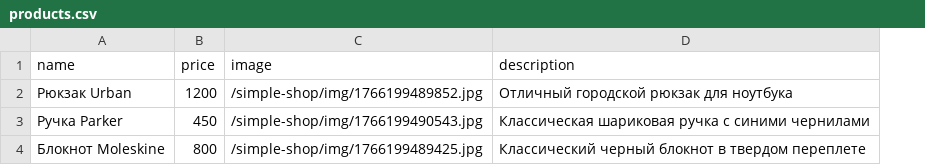
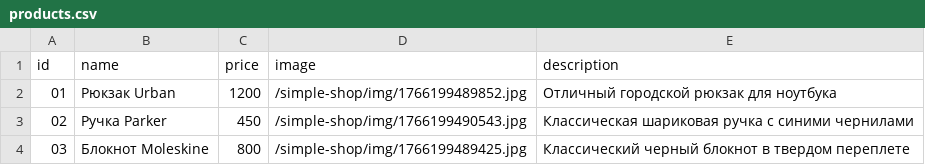
Before and after one commit to serhii50/simple-shop, a CSV file: _data/products.csv, drawn as a sheet; the diff names each change by its address in the sheet, - before the commit and + after, or states it on an @@ line.

Commit message:
Add 'id' column to products CSV

```diff
--- a/_data/products.csv
+++ b/_data/products.csv
+column A (id), rows 2-4: 01 | 02 | 03
```
